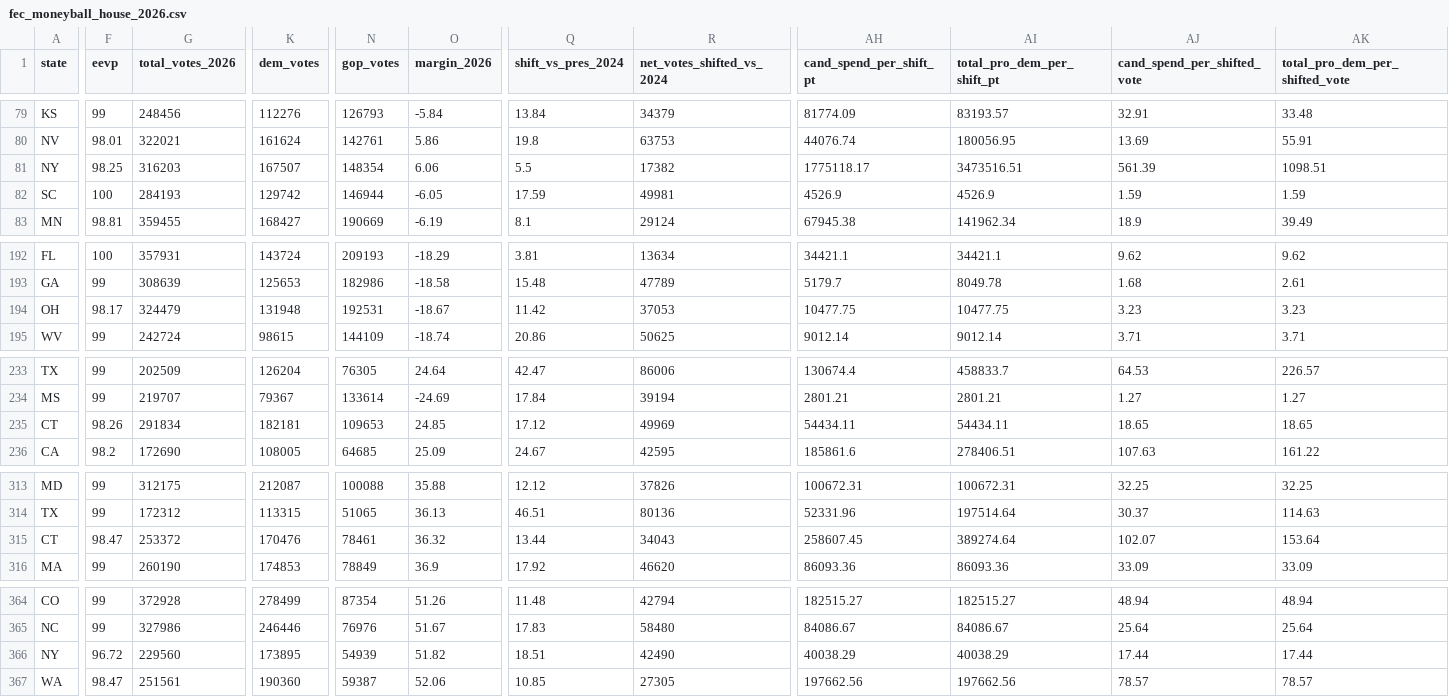
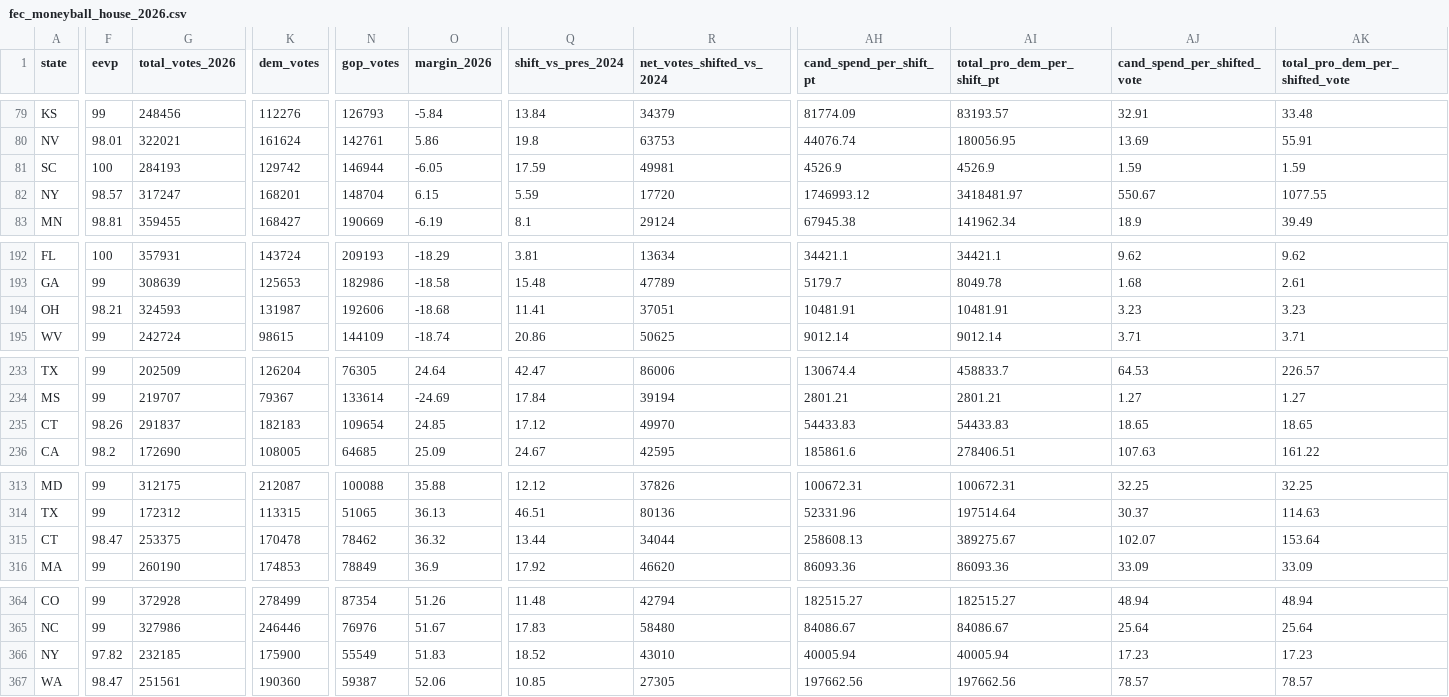
Before and after one commit to mike10010100/elections-2026, a CSV file: site_data/fec_moneyball_house_2026.csv, drawn as a sheet; only a part is shown, gaps mark what is left out; removed rows and columns are numbered as before the commit, all else as after; rows hold the shown columns only; the diff covers the shown part only; the diff names each change by its address in the sheet, - before the commit and + after, or states it on an @@ line.

```diff
--- a/site_data/fec_moneyball_house_2026.csv
+++ b/site_data/fec_moneyball_house_2026.csv
-row 81: NY | 98.25 | 316203 | 167507 | 148354 | 6.06 | 5.5 | 17382 | 1775118.17 | 3473516.51 | 561.39 | 1098.51
+row 82: NY | 98.57 | 317247 | 168201 | 148704 | 6.15 | 5.59 | 17720 | 1746993.12 | 3418481.97 | 550.67 | 1077.55
-F194 (eevp): 98.17
+F194 (eevp): 98.21
-G194 (total_votes_2026): 324479
+G194 (total_votes_2026): 324593
-K194 (dem_votes): 131948
+K194 (dem_votes): 131987
-N194 (gop_votes): 192531
+N194 (gop_votes): 192606
-O194 (margin_2026): -18.67
+O194 (margin_2026): -18.68
-Q194 (shift_vs_pres_2024): 11.42
+Q194 (shift_vs_pres_2024): 11.41
-R194 (net_votes_shifted_vs_2024): 37053
+R194 (net_votes_shifted_vs_2024): 37051
-AH194 (cand_spend_per_shift_pt): 10477.75
+AH194 (cand_spend_per_shift_pt): 10481.91
-AI194 (total_pro_dem_per_shift_pt): 10477.75
+AI194 (total_pro_dem_per_shift_pt): 10481.91
-G235 (total_votes_2026): 291834
+G235 (total_votes_2026): 291837
-K235 (dem_votes): 182181
+K235 (dem_votes): 182183
-N235 (gop_votes): 109653
+N235 (gop_votes): 109654
-R235 (net_votes_shifted_vs_2024): 49969
+R235 (net_votes_shifted_vs_2024): 49970
-AH235 (cand_spend_per_shift_pt): 54434.11
+AH235 (cand_spend_per_shift_pt): 54433.83
-AI235 (total_pro_dem_per_shift_pt): 54434.11
+AI235 (total_pro_dem_per_shift_pt): 54433.83
-G315 (total_votes_2026): 253372
+G315 (total_votes_2026): 253375
-K315 (dem_votes): 170476
+K315 (dem_votes): 170478
-N315 (gop_votes): 78461
+N315 (gop_votes): 78462
-R315 (net_votes_shifted_vs_2024): 34043
+R315 (net_votes_shifted_vs_2024): 34044
-AH315 (cand_spend_per_shift_pt): 258607.45
+AH315 (cand_spend_per_shift_pt): 258608.13
-AI315 (total_pro_dem_per_shift_pt): 389274.64
+AI315 (total_pro_dem_per_shift_pt): 389275.67
-F366 (eevp): 96.72
+F366 (eevp): 97.82
-G366 (total_votes_2026): 229560
+G366 (total_votes_2026): 232185
-K366 (dem_votes): 173895
+K366 (dem_votes): 175900
-N366 (gop_votes): 54939
+N366 (gop_votes): 55549
-O366 (margin_2026): 51.82
+O366 (margin_2026): 51.83
-Q366 (shift_vs_pres_2024): 18.51
+Q366 (shift_vs_pres_2024): 18.52
-R366 (net_votes_shifted_vs_2024): 42490
+R366 (net_votes_shifted_vs_2024): 43010
-AH366 (cand_spend_per_shift_pt): 40038.29
+AH366 (cand_spend_per_shift_pt): 40005.94
-AI366 (total_pro_dem_per_shift_pt): 40038.29
+AI366 (total_pro_dem_per_shift_pt): 40005.94
-AJ366 (cand_spend_per_shifted_vote): 17.44
+AJ366 (cand_spend_per_shifted_vote): 17.23
-AK366 (total_pro_dem_per_shifted_vote): 17.44
+AK366 (total_pro_dem_per_shifted_vote): 17.23
```
Also changed, not shown: 5 edited cells elsewhere in this file, site_data/fec_moneyball_senate_2026.csv, site_data/rhetoric_vs_record_2026.csv, 21 other files.
